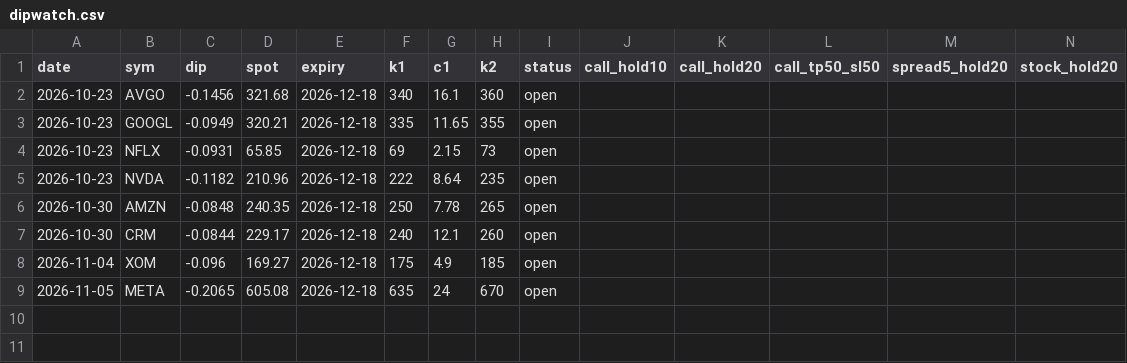
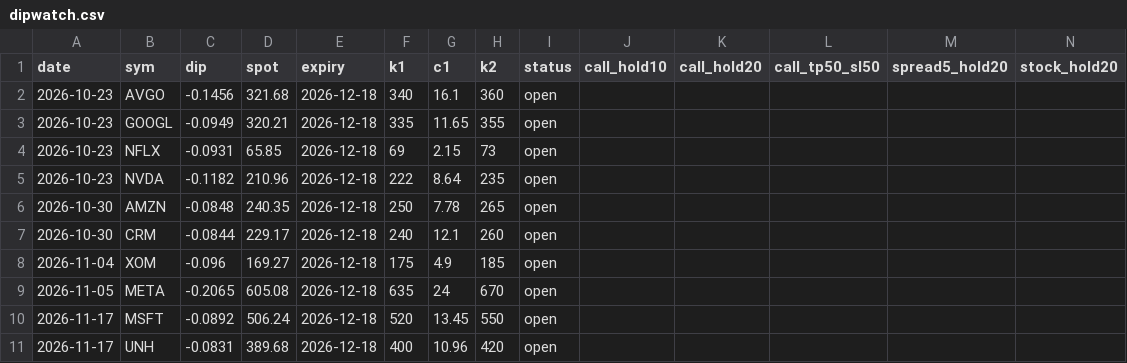
Before and after one commit to Cao-YMGG/Zero-or-Hero, a CSV file: journal/dipwatch.csv, drawn as a sheet.

```diff
--- a/journal/dipwatch.csv
+++ b/journal/dipwatch.csv
@@ -9 +9,3 @@ date,sym,dip,spot,expiry,k1,c1,k2,status,call_hold10,call_hold20,call_tp50_sl50,
 2026-11-05,META,-0.2065,605.08,2026-12-18,635,24,670,open,,,,,
+2026-11-17,MSFT,-0.0892,506.24,2026-12-18,520,13.45,550,open,,,,,
+2026-11-17,UNH,-0.0831,389.68,2026-12-18,400,10.96,420,open,,,,,
```
Also changed, not shown: journal/equity.csv, journal/ledger_equity.csv, 4 other files.
